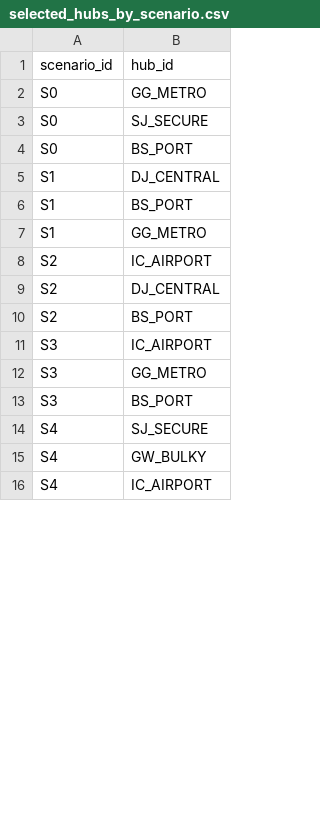
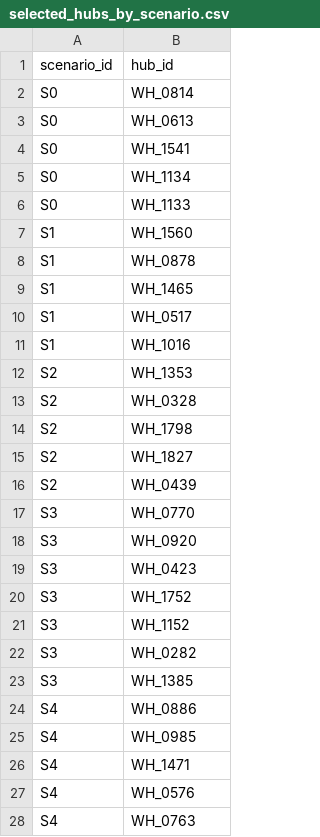
Before and after one commit to lequanghuyvnkor/logihub-scm-snu, a CSV file: logihub_application_code/backend/mocks/group_B_data/selected_hubs_by_scenario.csv, drawn as a sheet; only a part is shown; the diff covers the shown part only.

```diff
--- a/logihub_application_code/backend/mocks/group_B_data/selected_hubs_by_scenario.csv
+++ b/logihub_application_code/backend/mocks/group_B_data/selected_hubs_by_scenario.csv
@@ -1,16 +1,28 @@
 scenario_id,hub_id
-S0,GG_METRO
-S0,SJ_SECURE
-S0,BS_PORT
-S1,DJ_CENTRAL
-S1,BS_PORT
-S1,GG_METRO
-S2,IC_AIRPORT
-S2,DJ_CENTRAL
-S2,BS_PORT
-S3,IC_AIRPORT
-S3,GG_METRO
-S3,BS_PORT
-S4,SJ_SECURE
-S4,GW_BULKY
-S4,IC_AIRPORT
+S0,WH_0814
+S0,WH_0613
+S0,WH_1541
+S0,WH_1134
+S0,WH_1133
+S1,WH_1560
+S1,WH_0878
+S1,WH_1465
+S1,WH_0517
+S1,WH_1016
+S2,WH_1353
+S2,WH_0328
+S2,WH_1798
+S2,WH_1827
+S2,WH_0439
+S3,WH_0770
+S3,WH_0920
+S3,WH_0423
+S3,WH_1752
+S3,WH_1152
+S3,WH_0282
+S3,WH_1385
+S4,WH_0886
+S4,WH_0985
+S4,WH_1471
+S4,WH_0576
+S4,WH_0763
```
Also changed, not shown: 10 added rows and 12 edited cells elsewhere in this file, logihub_application_code/backend/mocks/group_B_data/scenario_comparison.csv, 19 other files.
